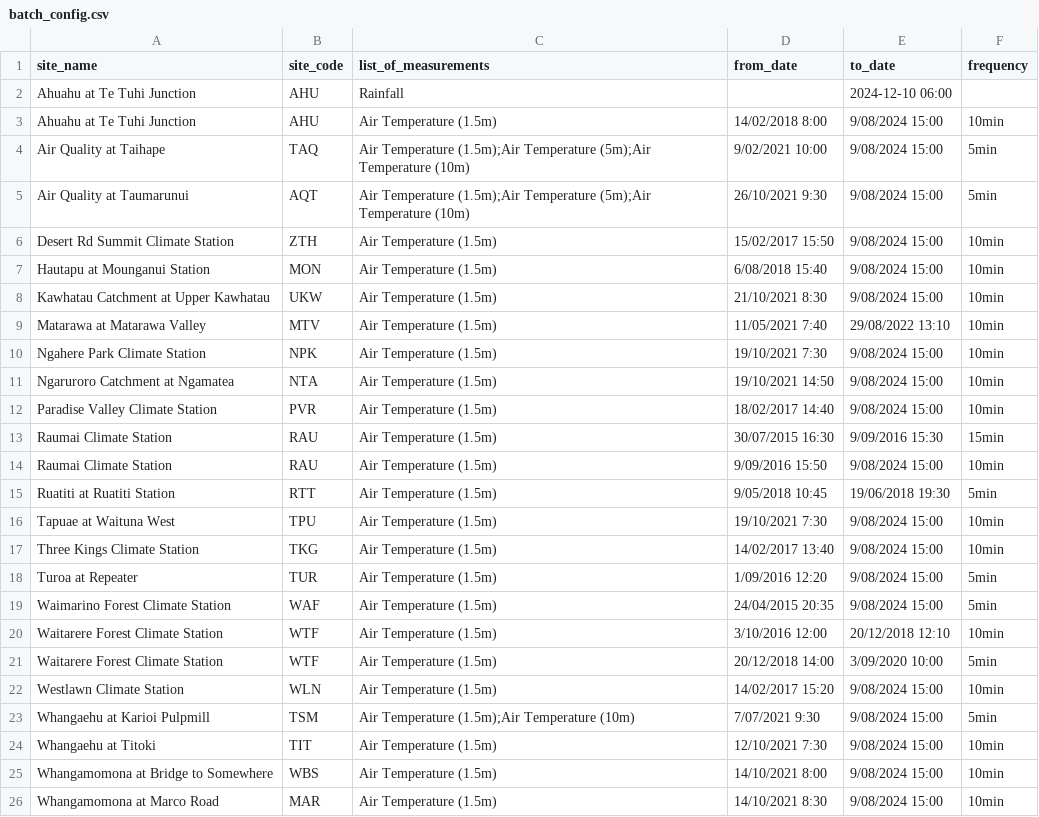
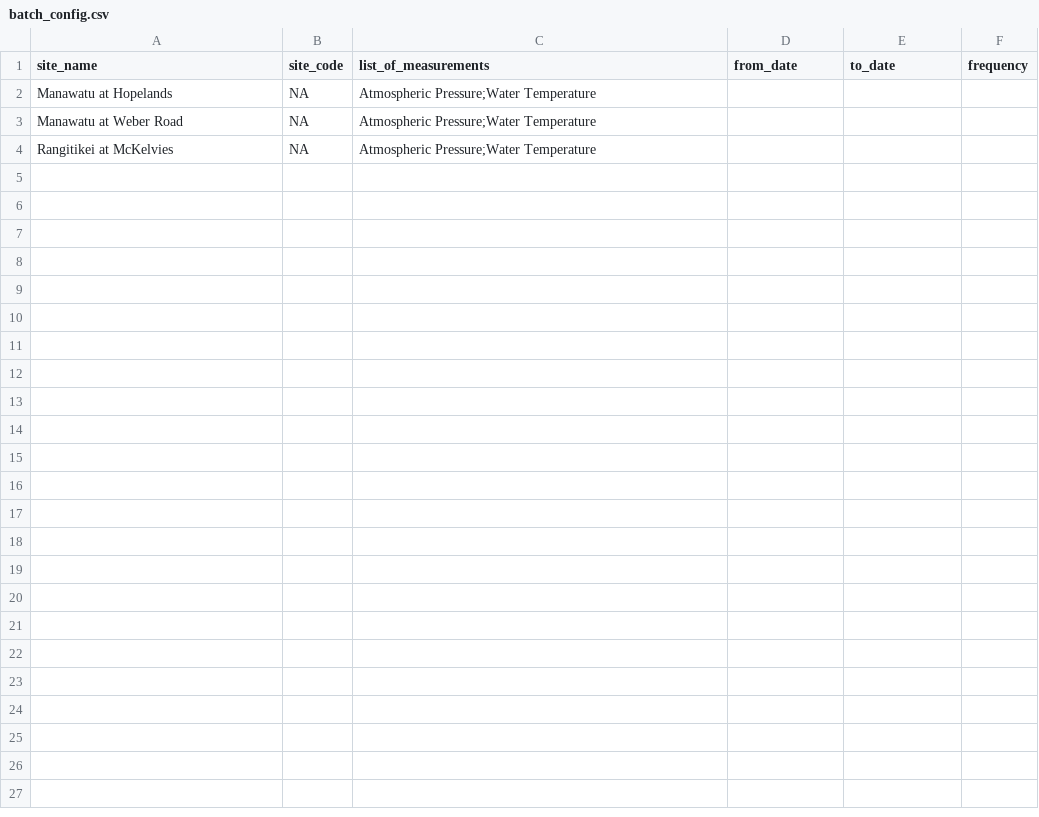
Before and after one commit to HorizonsRC/hydrobot, a CSV file: prototypes/batch_processing/batch_config.csv, drawn as a sheet; removed rows and columns are numbered as before the commit, all else as after; the diff names each change by its address in the sheet, - before the commit and + after, or states it on an @@ line.

Commit message:
Making atmospheric pressure work without R script, updating readme, refactoring database connections, added capability to output to a different measurement [data source] than the input

```diff
--- a/prototypes/batch_processing/batch_config.csv
+++ b/prototypes/batch_processing/batch_config.csv
-row 2: Ahuahu at Te Tuhi Junction | AHU | Rainfall |  | 2024-12-10 06:00
-row 3: Ahuahu at Te Tuhi Junction | AHU | Air Temperature (1.5m) | 14/02/2018 8:00 | 9/08/2024 15:00 | 10min
-row 4: Air Quality at Taihape | TAQ | Air Temperature (1.5m);Air Temperature (5m);Air Temperature (10m) | 9/02/2021 10:00 | 9/08/2024 15:00 | 5min
-row 5: Air Quality at Taumarunui | AQT | Air Temperature (1.5m);Air Temperature (5m);Air Temperature (10m) | 26/10/2021 9:30 | 9/08/2024 15:00 | 5min
-row 6: Desert Rd Summit Climate Station | ZTH | Air Temperature (1.5m) | 15/02/2017 15:50 | 9/08/2024 15:00 | 10min
-row 7: Hautapu at Mounganui Station | MON | Air Temperature (1.5m) | 6/08/2018 15:40 | 9/08/2024 15:00 | 10min
-row 8: Kawhatau Catchment at Upper Kawhatau | UKW | Air Temperature (1.5m) | 21/10/2021 8:30 | 9/08/2024 15:00 | 10min
-row 9: Matarawa at Matarawa Valley | MTV | Air Temperature (1.5m) | 11/05/2021 7:40 | 29/08/2022 13:10 | 10min
-row 10: Ngahere Park Climate Station | NPK | Air Temperature (1.5m) | 19/10/2021 7:30 | 9/08/2024 15:00 | 10min
-row 11: Ngaruroro Catchment at Ngamatea | NTA | Air Temperature (1.5m) | 19/10/2021 14:50 | 9/08/2024 15:00 | 10min
-row 12: Paradise Valley Climate Station | PVR | Air Temperature (1.5m) | 18/02/2017 14:40 | 9/08/2024 15:00 | 10min
-row 13: Raumai Climate Station | RAU | Air Temperature (1.5m) | 30/07/2015 16:30 | 9/09/2016 15:30 | 15min
-row 14: Raumai Climate Station | RAU | Air Temperature (1.5m) | 9/09/2016 15:50 | 9/08/2024 15:00 | 10min
-row 15: Ruatiti at Ruatiti Station | RTT | Air Temperature (1.5m) | 9/05/2018 10:45 | 19/06/2018 19:30 | 5min
-row 16: Tapuae at Waituna West | TPU | Air Temperature (1.5m) | 19/10/2021 7:30 | 9/08/2024 15:00 | 10min
-row 17: Three Kings Climate Station | TKG | Air Temperature (1.5m) | 14/02/2017 13:40 | 9/08/2024 15:00 | 10min
-row 18: Turoa at Repeater | TUR | Air Temperature (1.5m) | 1/09/2016 12:20 | 9/08/2024 15:00 | 5min
-row 19: Waimarino Forest Climate Station | WAF | Air Temperature (1.5m) | 24/04/2015 20:35 | 9/08/2024 15:00 | 5min
-row 20: Waitarere Forest Climate Station | WTF | Air Temperature (1.5m) | 3/10/2016 12:00 | 20/12/2018 12:10 | 10min
-row 21: Waitarere Forest Climate Station | WTF | Air Temperature (1.5m) | 20/12/2018 14:00 | 3/09/2020 10:00 | 5min
-row 22: Westlawn Climate Station | WLN | Air Temperature (1.5m) | 14/02/2017 15:20 | 9/08/2024 15:00 | 10min
-row 23: Whangaehu at Karioi Pulpmill | TSM | Air Temperature (1.5m);Air Temperature (10m) | 7/07/2021 9:30 | 9/08/2024 15:00 | 5min
-row 24: Whangaehu at Titoki | TIT | Air Temperature (1.5m) | 12/10/2021 7:30 | 9/08/2024 15:00 | 10min
-row 25: Whangamomona at Bridge to Somewhere | WBS | Air Temperature (1.5m) | 14/10/2021 8:00 | 9/08/2024 15:00 | 10min
-row 26: Whangamomona at Marco Road | MAR | Air Temperature (1.5m) | 14/10/2021 8:30 | 9/08/2024 15:00 | 10min
+row 2: Manawatu at Hopelands | NA | Atmospheric Pressure;Water Temperature
+row 3: Manawatu at Weber Road | NA | Atmospheric Pressure;Water Temperature
+row 4: Rangitikei at McKelvies | NA | Atmospheric Pressure;Water Temperature
```
Also changed, not shown: 10 other files.
